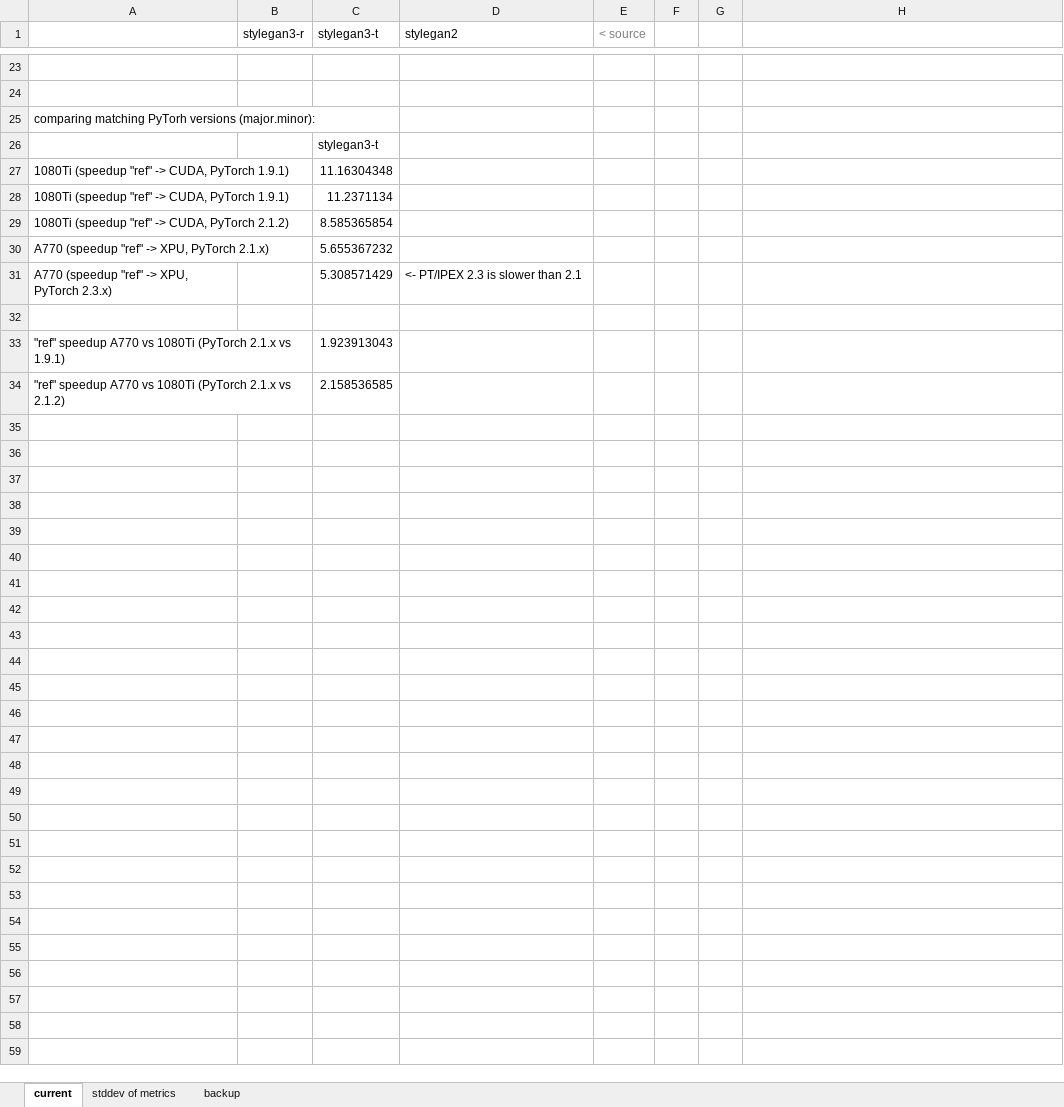
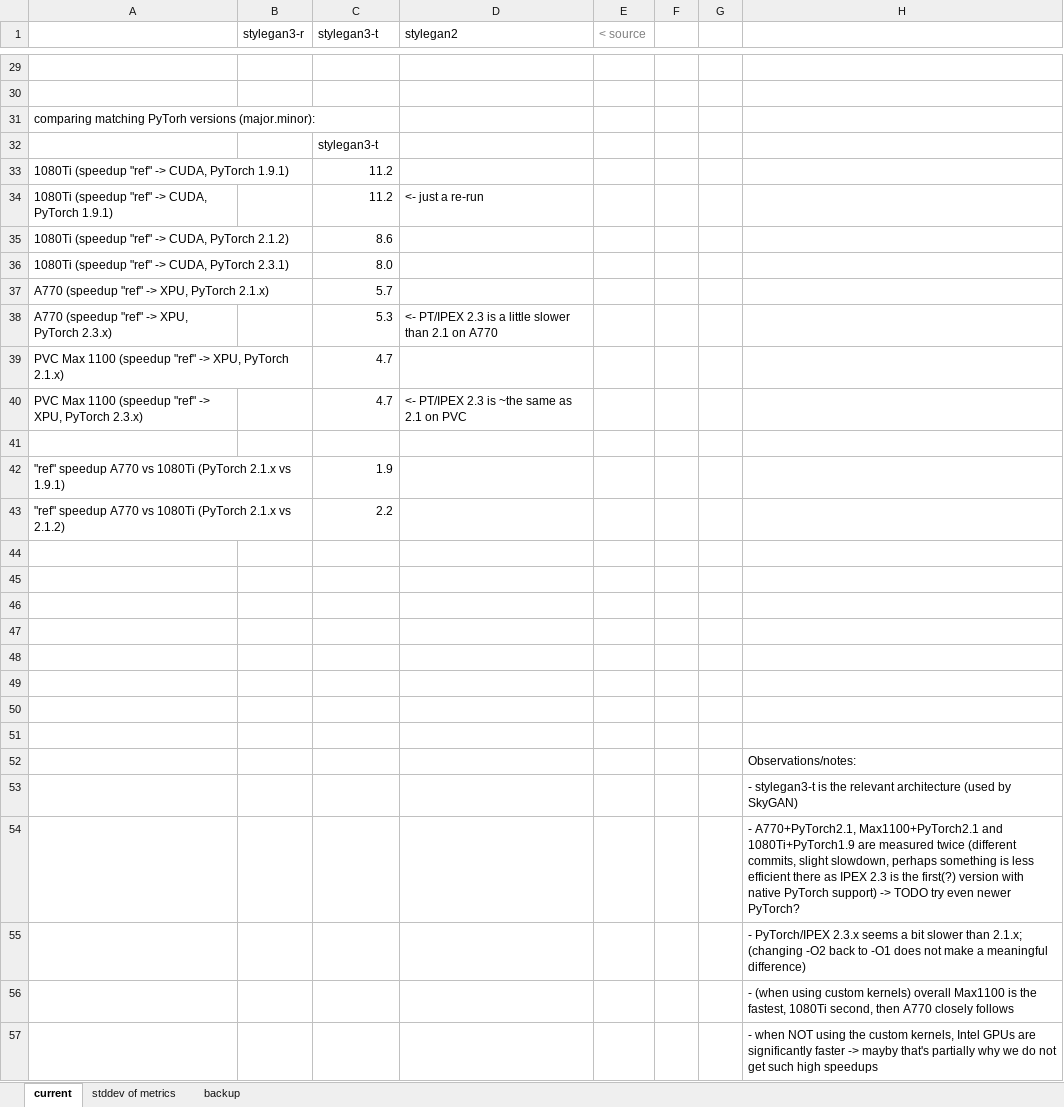
Before and after one commit to martinmCGG/stylegan3, an Excel workbook: bench.xlsx, sheet current, drawn as a sheet; only a part is shown, gaps mark what is left out; values as stored, in another font and other column widths than the file's, no borders; charts and pictures not drawn; addresses are those after the commit; the diff covers the shown part only; the diff names each change by its address in the sheet, - before the commit and + after, or states it on an @@ line.

Commit message:
updated measurements, updated NV environment with the ~matching PyTorch version

```diff
--- a/bench.xlsx (sheet current)
+++ b/bench.xlsx (sheet current)
-C33 (stylegan3-t): 11.16304348
+C33 (stylegan3-t): 11.2
-C34 (stylegan3-t): 11.2371134
+C34 (stylegan3-t): 11.2
-D34 (stylegan2): (empty)
+D34 (stylegan2): <- just a re-run
-C35 (stylegan3-t): 8.585365854
+C35 (stylegan3-t): 8.6
+row 36: 1080Ti (speedup "ref" -> CUDA, PyTorch 2.3.1) |  | 8.0
-C37 (stylegan3-t): 5.655367232
+C37 (stylegan3-t): 5.7
-C38 (stylegan3-t): 5.308571429
+C38 (stylegan3-t): 5.3
-D38 (stylegan2): <- PT/IPEX 2.3 is slower than 2.1
+D38 (stylegan2): <- PT/IPEX 2.3 is a little slower than 2.1 on A770
+row 39: PVC Max 1100 (speedup "ref" -> XPU, PyTorch 2.1.x) |  | 4.7
+row 40: PVC Max 1100 (speedup "ref" -> XPU, PyTorch 2.3.x) |  | 4.7 | <- PT/IPEX 2.3 is ~the same as 2.1 on PVC
-C42 (stylegan3-t): 1.923913043
+C42 (stylegan3-t): 1.9
-C43 (stylegan3-t): 2.158536585
+C43 (stylegan3-t): 2.2
+row 44: (empty)
+row 45: (empty)
+row 46: (empty)
+row 47: (empty)
+row 48: (empty)
+row 49: (empty)
+row 50: (empty)
+row 51: (empty)
+row 52:  |  |  |  |  |  |  | Observations/notes:
+row 53:  |  |  |  |  |  |  | - stylegan3-t is the relevant architecture (used by SkyGAN)
+row 54:  |  |  |  |  |  |  | - A770+PyTorch2.1, Max1100+PyTorch2.1 and 1080Ti+PyTorch1.9 are measured twice (different commits, slight slowdown, perhaps something is less efficient there as IPEX 2.3 is the first(?) version with native PyTorch support) -> TODO try even newer PyTorch?
+row 55:  |  |  |  |  |  |  | - PyTorch/IPEX 2.3.x seems a bit slower than 2.1.x; (changing -O2 back to -O1 does not make a meaningful difference)
+row 56:  |  |  |  |  |  |  | - (when using custom kernels) overall Max1100 is the fastest, 1080Ti second, then A770 closely follows
+row 57:  |  |  |  |  |  |  | - when NOT using the custom kernels, Intel GPUs are significantly faster -> mayby that's partially why we do not get such high speedups
```
Also changed, not shown: 6 added rows and 6 edited cells elsewhere in this sheet, charts or pictures, 1 other file.
